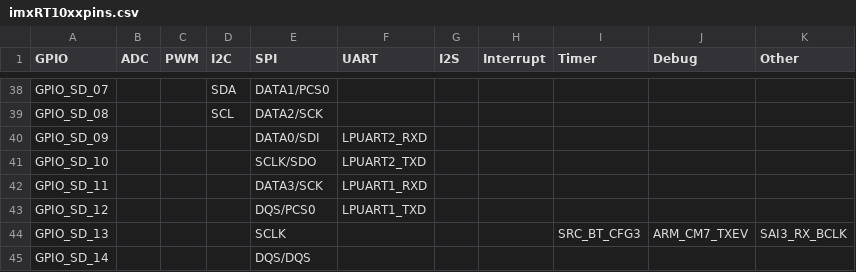
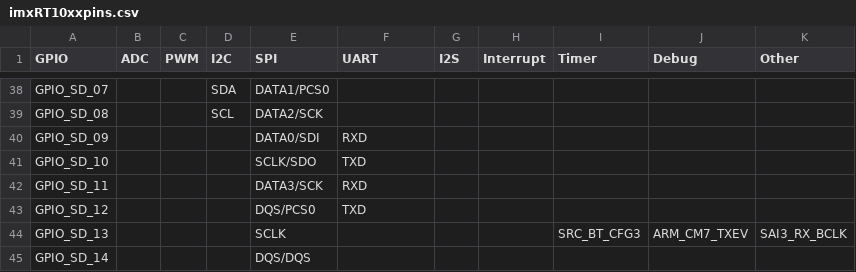
Before and after one commit to adafruit/PrettyPins, a CSV file: imxRT10xxpins.csv, drawn as a sheet; only a part is shown, gaps mark what is left out.

Commit message:
shortening some UART mux names

```diff
--- a/imxRT10xxpins.csv
+++ b/imxRT10xxpins.csv
@@ -39,6 +39,6 @@ GPIO_SD_07,,,SDA,DATA1/PCS0,,,,,,
 GPIO_SD_08,,,SCL,DATA2/SCK,,,,,,
-GPIO_SD_09,,,,DATA0/SDI,LPUART2_RXD,,,,,
-GPIO_SD_10,,,,SCLK/SDO,LPUART2_TXD,,,,,
-GPIO_SD_11,,,,DATA3/SCK,LPUART1_RXD,,,,,
-GPIO_SD_12,,,,DQS/PCS0,LPUART1_TXD,,,,,
+GPIO_SD_09,,,,DATA0/SDI,RXD,,,,,
+GPIO_SD_10,,,,SCLK/SDO,TXD,,,,,
+GPIO_SD_11,,,,DATA3/SCK,RXD,,,,,
+GPIO_SD_12,,,,DQS/PCS0,TXD,,,,,
 GPIO_SD_13,,,,SCLK,,,,SRC_BT_CFG3,ARM_CM7_TXEV,SAI3_RX_BCLK
```
